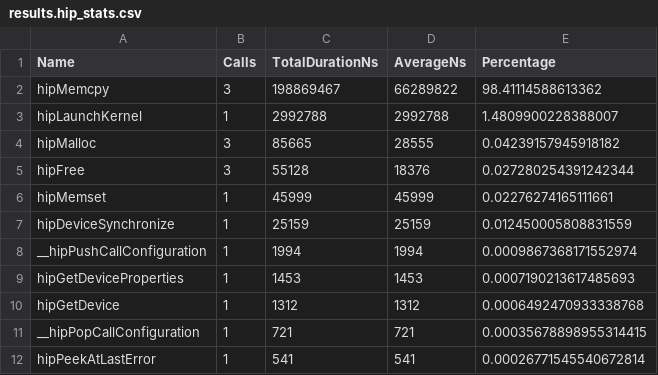
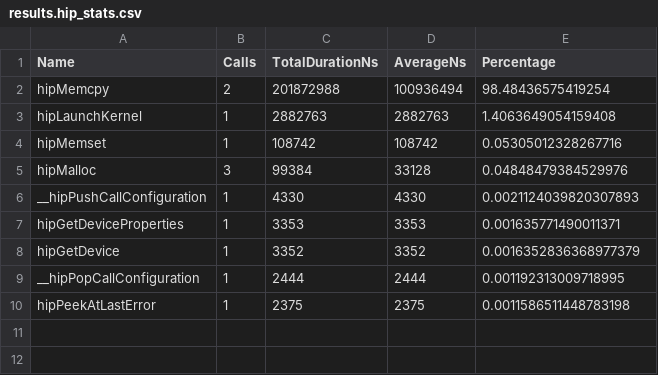
Before and after one commit to ishaanalidina/archer2-gpu-course, a CSV file: section-2.03/results.hip_stats.csv, drawn as a sheet.

```diff
--- a/section-2.03/results.hip_stats.csv
+++ b/section-2.03/results.hip_stats.csv
@@ -1,12 +1,10 @@
 "Name","Calls","TotalDurationNs","AverageNs","Percentage"
-"hipMemcpy",3,198869467,66289822,98.41114588613362
-"hipLaunchKernel",1,2992788,2992788,1.4809900228388007
-"hipMalloc",3,85665,28555,0.04239157945918182
-"hipFree",3,55128,18376,0.027280254391242344
-"hipMemset",1,45999,45999,0.02276274165111661
-"hipDeviceSynchronize",1,25159,25159,0.012450005808831559
-"__hipPushCallConfiguration",1,1994,1994,0.0009867368171552974
-"hipGetDeviceProperties",1,1453,1453,0.0007190213617485693
-"hipGetDevice",1,1312,1312,0.0006492470933338768
-"__hipPopCallConfiguration",1,721,721,0.00035678898955314415
-"hipPeekAtLastError",1,541,541,0.00026771545540672814
+"hipMemcpy",2,201872988,100936494,98.48436575419254
+"hipLaunchKernel",1,2882763,2882763,1.4063649054159408
+"hipMemset",1,108742,108742,0.05305012328267716
+"hipMalloc",3,99384,33128,0.04848479384529976
+"__hipPushCallConfiguration",1,4330,4330,0.0021124039820307893
+"hipGetDeviceProperties",1,3353,3353,0.001635771490011371
+"hipGetDevice",1,3352,3352,0.0016352836368977379
+"__hipPopCallConfiguration",1,2444,2444,0.001192313009718995
+"hipPeekAtLastError",1,2375,2375,0.0011586511448783198
```
Also changed, not shown: section-2.03/results.hsa_stats.csv, 14 other files.
